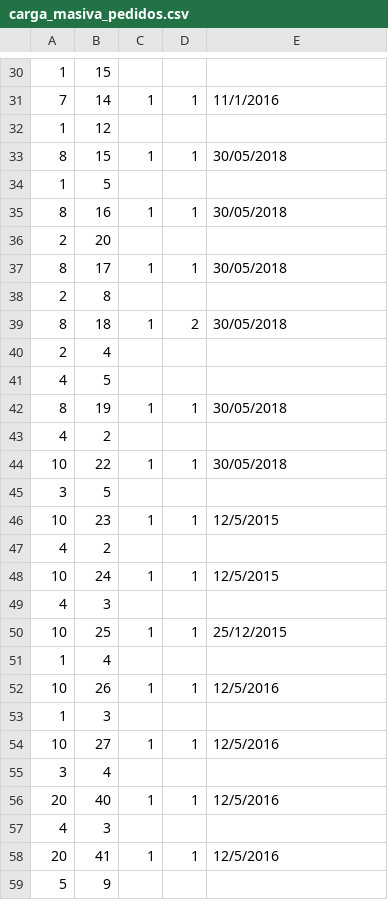
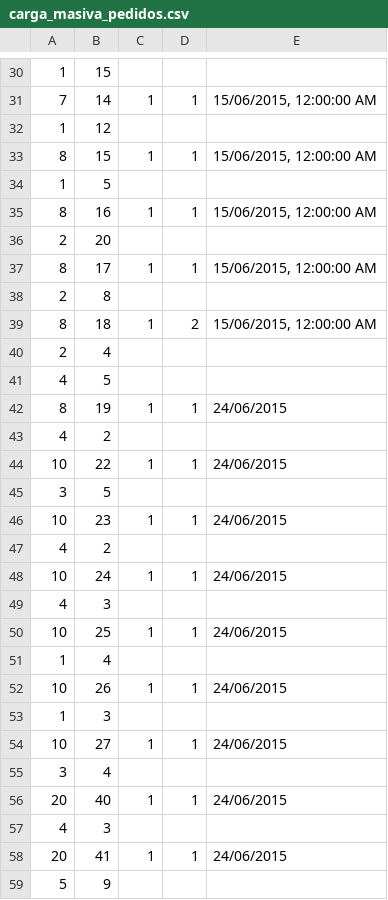
Before and after one commit to DeluxeAlonso/SAD, a CSV file: files/carga_masiva_pedidos.csv, drawn as a sheet; only a part is shown, gaps mark what is left out; the diff covers the shown part only.

```diff
--- a/files/carga_masiva_pedidos.csv
+++ b/files/carga_masiva_pedidos.csv
@@ -30,30 +30,30 @@
 1,15,,,
-7,14,1,1,11/1/2016
+7,14,1,1,"15/06/2015, 12:00:00 AM"
 1,12,,,
-8,15,1,1,30/05/2018
+8,15,1,1,"15/06/2015, 12:00:00 AM"
 1,5,,,
-8,16,1,1,30/05/2018
+8,16,1,1,"15/06/2015, 12:00:00 AM"
 2,20,,,
-8,17,1,1,30/05/2018
+8,17,1,1,"15/06/2015, 12:00:00 AM"
 2,8,,,
-8,18,1,2,30/05/2018
+8,18,1,2,"15/06/2015, 12:00:00 AM"
 2,4,,,
 4,5,,,
-8,19,1,1,30/05/2018
+8,19,1,1,24/06/2015
 4,2,,,
-10,22,1,1,30/05/2018
+10,22,1,1,24/06/2015
 3,5,,,
-10,23,1,1,12/5/2015
+10,23,1,1,24/06/2015
 4,2,,,
-10,24,1,1,12/5/2015
+10,24,1,1,24/06/2015
 4,3,,,
-10,25,1,1,25/12/2015
+10,25,1,1,24/06/2015
 1,4,,,
-10,26,1,1,12/5/2016
+10,26,1,1,24/06/2015
 1,3,,,
-10,27,1,1,12/5/2016
+10,27,1,1,24/06/2015
 3,4,,,
-20,40,1,1,12/5/2016
+20,40,1,1,24/06/2015
 4,3,,,
-20,41,1,1,12/5/2016
+20,41,1,1,24/06/2015
 5,9,,,
```
Also changed, not shown: 16 edited cells elsewhere in this file.
